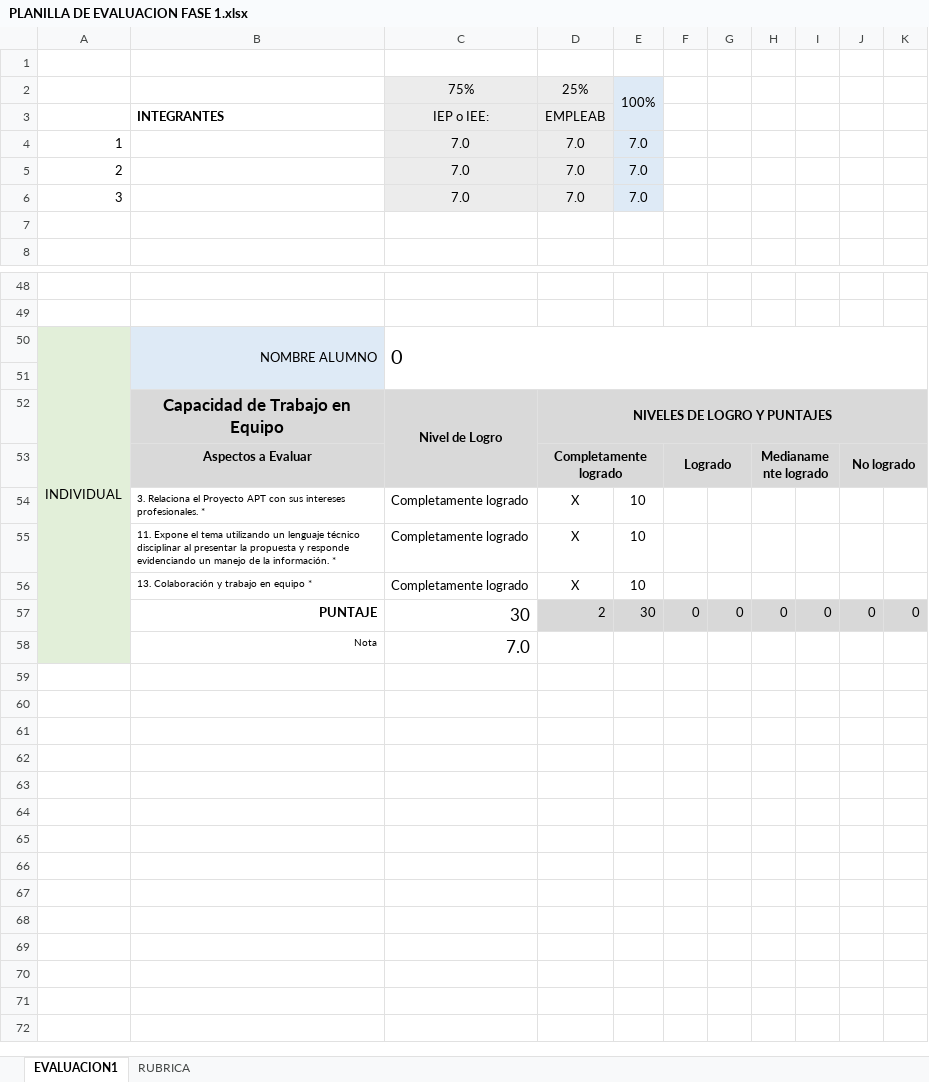
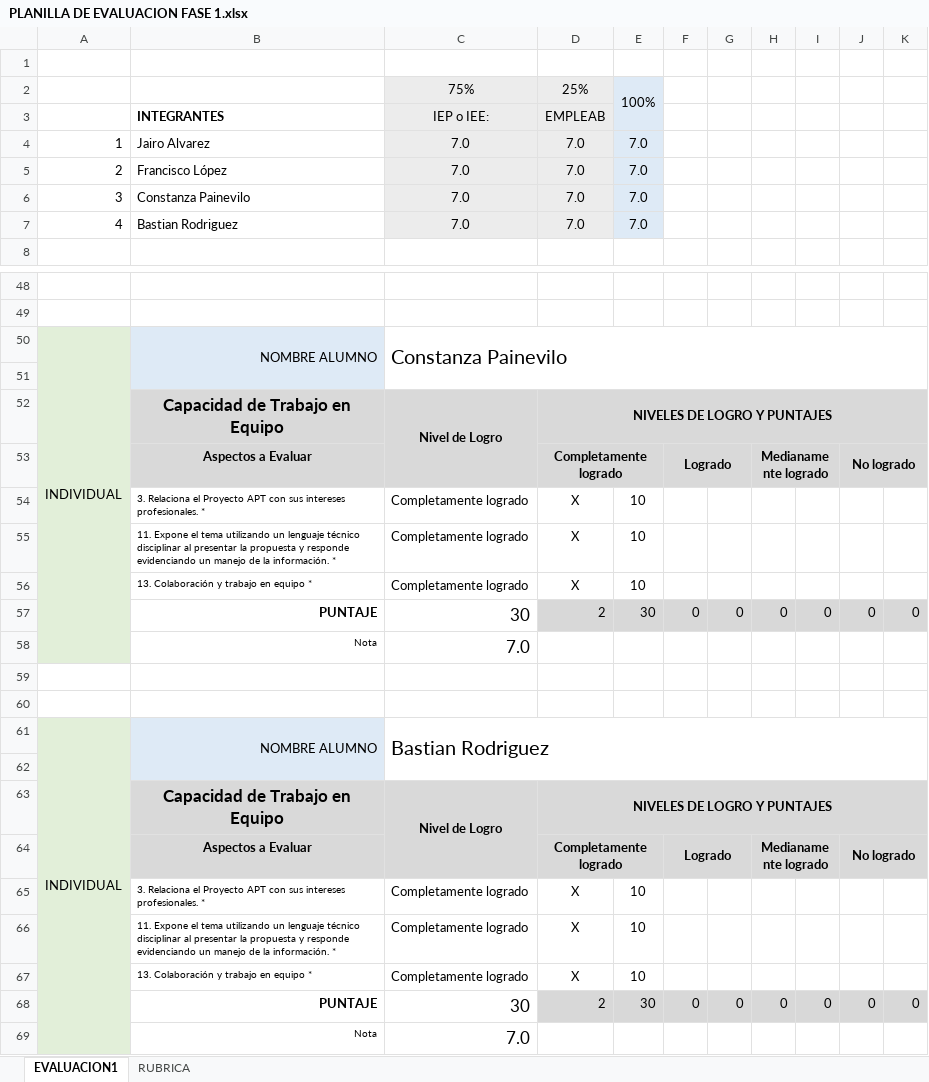
Before and after one commit to bastrodriguezr/documentos_Capstone_2024, an Excel workbook: Fase 1/Evidencias Grupales/PLANILLA DE EVALUACION FASE 1.xlsx, sheet EVALUACION1, drawn as a sheet; only a part is shown, gaps mark what is left out; values as stored, in another font and other column widths than the file's, no borders; charts and pictures and conditional formats not drawn; removed rows and columns are numbered as before the commit, all else as after; the diff covers the shown part only; the diff names each change by its address in the sheet, - before the commit and + after, or states it on an @@ line.

```diff
--- a/Fase 1/Evidencias Grupales/PLANILLA DE EVALUACION FASE 1.xlsx (sheet EVALUACION1)
+++ b/Fase 1/Evidencias Grupales/PLANILLA DE EVALUACION FASE 1.xlsx (sheet EVALUACION1)
-B4: (empty)
+B4: Jairo Alvarez
-B5: (empty)
+B5: Francisco López
-B6: (empty)
+B6: Constanza Painevilo
-row 7: (empty)
+row 7: 4 | Bastian Rodriguez | 7.0 | 7.0 | 7.0
-C7:D7 fill: none
+C7:D7 fill: #ECECEC
-E7 fill: none
+E7 fill: #DEEAF6
-A50:A58 merged
+A50:A58 merged
-B50:B51 merged
+B50:B51 merged
-C50: 0
+C50: Constanza Painevilo
-C50:K51 merged
+C50:K51 merged
+row 51: (empty)
+row 52:  | Capacidad de Trabajo en Equipo | Nivel de Logro | NIVELES DE LOGRO Y PUNTAJES
+row 53:  | Aspectos a Evaluar |  | Completamente logrado |  | Logrado |  | Medianamente logrado |  | No logrado
+row 54:  | 3. Relaciona el Proyecto APT con sus intereses profesionales. * | Completamente logrado | X | 10
+row 55:  | 11. Expone el tema utilizando un lenguaje técnico disciplinar al presentar la propuesta y responde evidenciando un manejo de la información. * | Completamente logrado | X | 10
+row 56:  | 13. Colaboración y trabajo en equipo * | Completamente logrado | X | 10
+row 57:  | PUNTAJE | 30 | 2 | 30 | 0 | 0 | 0 | 0 | 0 | 0
+row 58:  | Nota | 7.0
+row 59: (empty)
+row 60: (empty)
+row 61: INDIVIDUAL | NOMBRE ALUMNO | Bastian Rodriguez
```
Also changed, not shown: 2 edited cells elsewhere in this sheet, sheet RUBRICA, charts or pictures, 13 other files.
